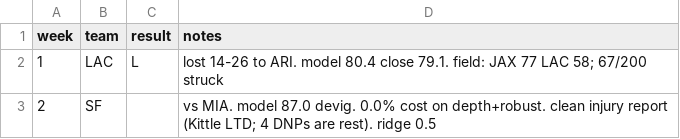
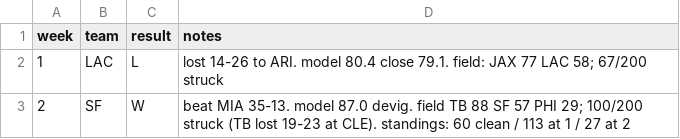
Before and after one commit to ishaandesai0/survivor-pool, a CSV file: picks.csv, drawn as a sheet.

```diff
--- a/picks.csv
+++ b/picks.csv
@@ -2,2 +2,2 @@ week,team,result,notes
 1,LAC,L,lost 14-26 to ARI. model 80.4 close 79.1. field: JAX 77 LAC 58; 67/200 struck
-2,SF,,vs MIA. model 87.0 devig. 0.0% cost on depth+robust. clean injury report (Kittle LTD; 4 DNPs are rest). ridge 0.5
+2,SF,W,beat MIA 35-13. model 87.0 devig. field TB 88 SF 57 PHI 29; 100/200 struck (TB lost 19-23 at CLE). standings: 60 clean / 113 at 1 / 27 at 2
```
Also changed, not shown: results_2026.csv.
